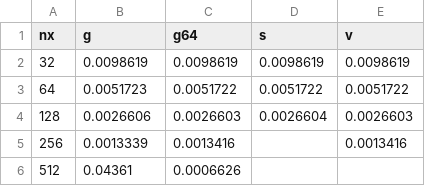
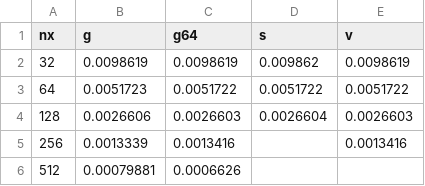
Before and after one commit to katerinArtem/fluidSimulation, a CSV file: parsed/pivot_err_u_l2.csv, drawn as a sheet.

```diff
--- a/parsed/pivot_err_u_l2.csv
+++ b/parsed/pivot_err_u_l2.csv
@@ -1,3 +1,3 @@
 nx,g,g64,s,v
-32,0.0098619,0.0098619,0.0098619,0.0098619
+32,0.0098619,0.0098619,0.009862,0.0098619
 64,0.0051723,0.0051722,0.0051722,0.0051722
@@ -5,2 +5,2 @@ nx,g,g64,s,v
 256,0.0013339,0.0013416,,0.0013416
-512,0.04361,0.0006626,,
+512,0.00079881,0.0006626,,
```
Also changed, not shown: parsed/history.csv, parsed/pivot_err_v_l2.csv, 27 other files.
